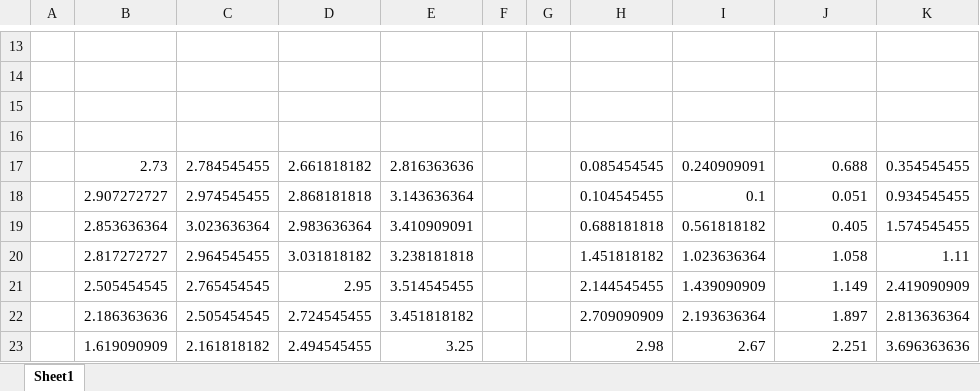
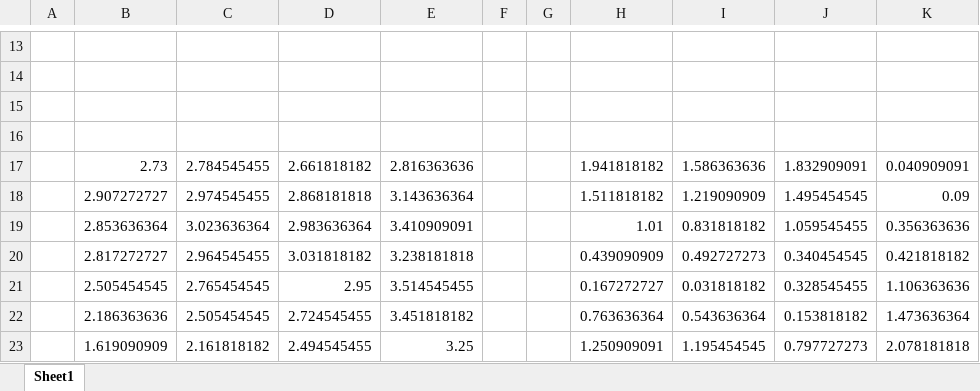
Before and after one commit to joshlwhitehead/work, an Excel workbook: analysis/heat/model/pcrModel/tapeCupShift.xlsx, sheet Sheet1, drawn as a sheet; only a part is shown, gaps mark what is left out; values as stored, in another font and other column widths than the file's, no borders; conditional formats not drawn; the diff covers the shown part only; the diff names each change by its address in the sheet, - before the commit and + after, or states it on an @@ line.

```diff
--- a/analysis/heat/model/pcrModel/tapeCupShift.xlsx (sheet Sheet1)
+++ b/analysis/heat/model/pcrModel/tapeCupShift.xlsx (sheet Sheet1)
-H17: 0.085454545
+H17: 1.941818182
-I17: 0.240909091
+I17: 1.586363636
-J17: 0.688
+J17: 1.832909091
-K17: 0.354545455
+K17: 0.040909091
-H18: 0.104545455
+H18: 1.511818182
-I18: 0.1
+I18: 1.219090909
-J18: 0.051
+J18: 1.495454545
-K18: 0.934545455
+K18: 0.09
-H19: 0.688181818
+H19: 1.01
-I19: 0.561818182
+I19: 0.831818182
-J19: 0.405
+J19: 1.059545455
-K19: 1.574545455
+K19: 0.356363636
-H20: 1.451818182
+H20: 0.439090909
-I20: 1.023636364
+I20: 0.492727273
-J20: 1.058
+J20: 0.340454545
-K20: 1.11
+K20: 0.421818182
-H21: 2.144545455
+H21: 0.167272727
-I21: 1.439090909
+I21: 0.031818182
-J21: 1.149
+J21: 0.328545455
-K21: 2.419090909
+K21: 1.106363636
-H22: 2.709090909
+H22: 0.763636364
-I22: 2.193636364
+I22: 0.543636364
-J22: 1.897
+J22: 0.153818182
-K22: 2.813636364
+K22: 1.473636364
-H23: 2.98
+H23: 1.250909091
-I23: 2.67
+I23: 1.195454545
-J23: 2.251
+J23: 0.797727273
-K23: 3.696363636
+K23: 2.078181818
```
Also changed, not shown: 30 edited cells elsewhere in this sheet, 7 other files.
